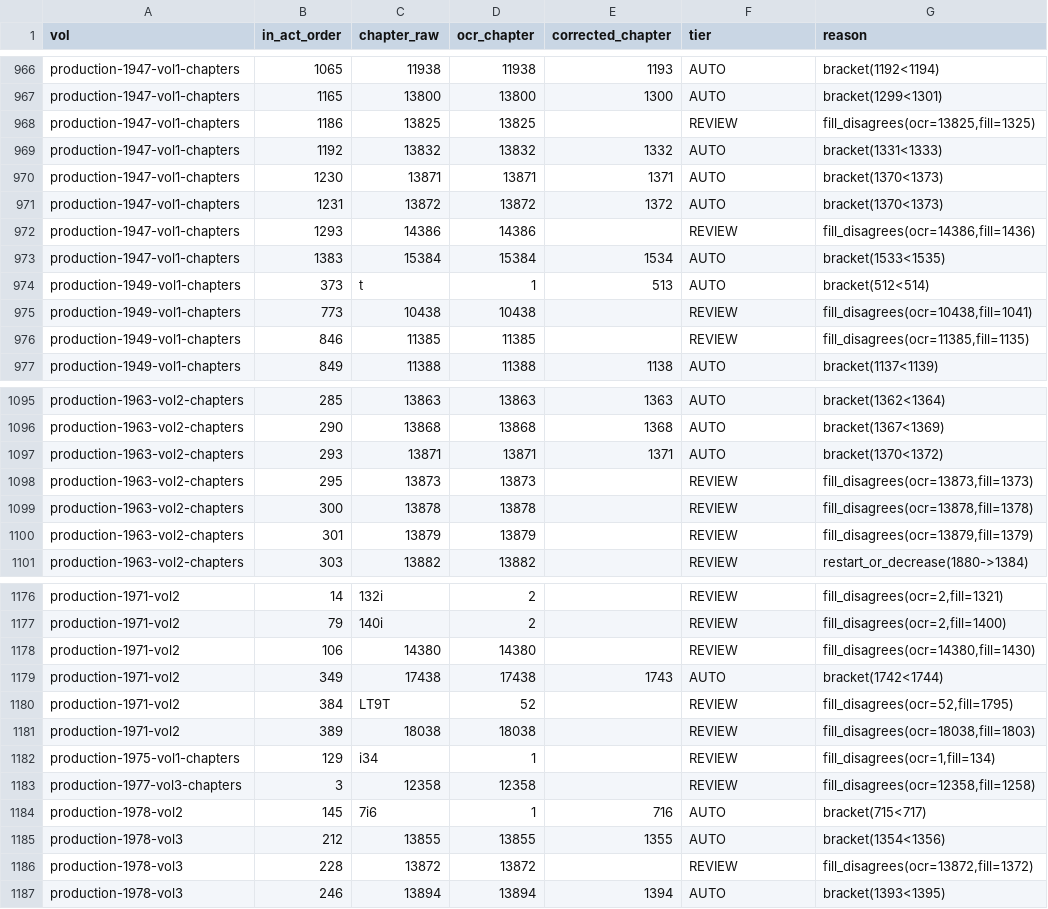
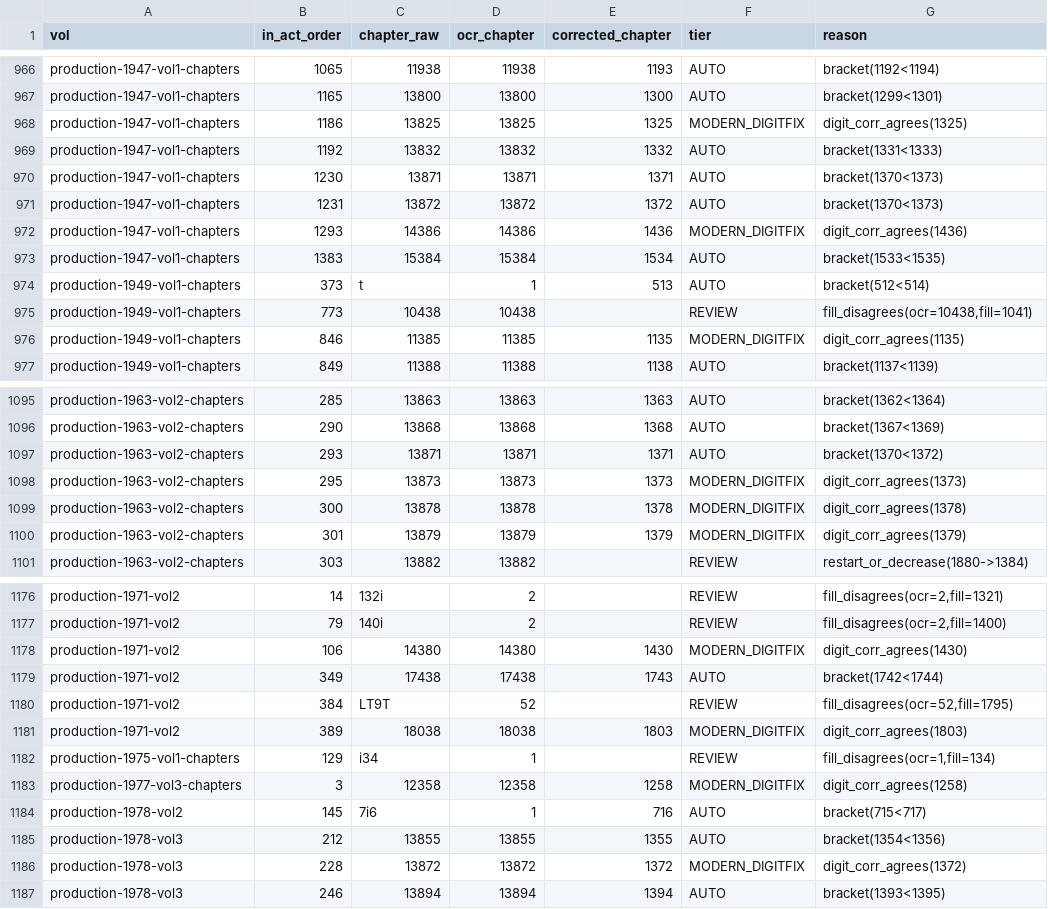
Before and after one commit to PatrickInLaw/PatoLex, a TSV file: docs/80_PROJECT_HISTORY/run-logs/chapter_corrections.tsv, drawn as a sheet; only a part is shown, gaps mark what is left out; the diff covers the shown part only.

```diff
--- a/docs/80_PROJECT_HISTORY/run-logs/chapter_corrections.tsv
+++ b/docs/80_PROJECT_HISTORY/run-logs/chapter_corrections.tsv
@@ -967,3 +967,3 @@ production-1947-vol1-chapters	1065	11938	11938	1193	AUTO	bracket(1192<1194)
 production-1947-vol1-chapters	1165	13800	13800	1300	AUTO	bracket(1299<1301)
-production-1947-vol1-chapters	1186	13825	13825		REVIEW	fill_disagrees(ocr=13825,fill=1325)
+production-1947-vol1-chapters	1186	13825	13825	1325	MODERN_DIGITFIX	digit_corr_agrees(1325)
 production-1947-vol1-chapters	1192	13832	13832	1332	AUTO	bracket(1331<1333)
@@ -971,3 +971,3 @@ production-1947-vol1-chapters	1230	13871	13871	1371	AUTO	bracket(1370<1373)
 production-1947-vol1-chapters	1231	13872	13872	1372	AUTO	bracket(1370<1373)
-production-1947-vol1-chapters	1293	14386	14386		REVIEW	fill_disagrees(ocr=14386,fill=1436)
+production-1947-vol1-chapters	1293	14386	14386	1436	MODERN_DIGITFIX	digit_corr_agrees(1436)
 production-1947-vol1-chapters	1383	15384	15384	1534	AUTO	bracket(1533<1535)
@@ -975,3 +975,3 @@ production-1949-vol1-chapters	373	t	1	513	AUTO	bracket(512<514)
 production-1949-vol1-chapters	773	10438	10438		REVIEW	fill_disagrees(ocr=10438,fill=1041)
-production-1949-vol1-chapters	846	11385	11385		REVIEW	fill_disagrees(ocr=11385,fill=1135)
+production-1949-vol1-chapters	846	11385	11385	1135	MODERN_DIGITFIX	digit_corr_agrees(1135)
 production-1949-vol1-chapters	849	11388	11388	1138	AUTO	bracket(1137<1139)
@@ -1097,5 +1097,5 @@ production-1963-vol2-chapters	290	13868	13868	1368	AUTO	bracket(1367<1369)
 production-1963-vol2-chapters	293	13871	13871	1371	AUTO	bracket(1370<1372)
-production-1963-vol2-chapters	295	13873	13873		REVIEW	fill_disagrees(ocr=13873,fill=1373)
-production-1963-vol2-chapters	300	13878	13878		REVIEW	fill_disagrees(ocr=13878,fill=1378)
-production-1963-vol2-chapters	301	13879	13879		REVIEW	fill_disagrees(ocr=13879,fill=1379)
+production-1963-vol2-chapters	295	13873	13873	1373	MODERN_DIGITFIX	digit_corr_agrees(1373)
+production-1963-vol2-chapters	300	13878	13878	1378	MODERN_DIGITFIX	digit_corr_agrees(1378)
+production-1963-vol2-chapters	301	13879	13879	1379	MODERN_DIGITFIX	digit_corr_agrees(1379)
 production-1963-vol2-chapters	303	13882	13882		REVIEW	restart_or_decrease(1880->1384)
@@ -1177,11 +1177,11 @@ production-1971-vol2	14	132i	2		REVIEW	fill_disagrees(ocr=2,fill=1321)
 production-1971-vol2	79	140i	2		REVIEW	fill_disagrees(ocr=2,fill=1400)
-production-1971-vol2	106	14380	14380		REVIEW	fill_disagrees(ocr=14380,fill=1430)
+production-1971-vol2	106	14380	14380	1430	MODERN_DIGITFIX	digit_corr_agrees(1430)
 production-1971-vol2	349	17438	17438	1743	AUTO	bracket(1742<1744)
 production-1971-vol2	384	LT9T	52		REVIEW	fill_disagrees(ocr=52,fill=1795)
-production-1971-vol2	389	18038	18038		REVIEW	fill_disagrees(ocr=18038,fill=1803)
+production-1971-vol2	389	18038	18038	1803	MODERN_DIGITFIX	digit_corr_agrees(1803)
 production-1975-vol1-chapters	129	i34	1		REVIEW	fill_disagrees(ocr=1,fill=134)
-production-1977-vol3-chapters	3	12358	12358		REVIEW	fill_disagrees(ocr=12358,fill=1258)
+production-1977-vol3-chapters	3	12358	12358	1258	MODERN_DIGITFIX	digit_corr_agrees(1258)
 production-1978-vol2	145	7i6	1	716	AUTO	bracket(715<717)
 production-1978-vol3	212	13855	13855	1355	AUTO	bracket(1354<1356)
-production-1978-vol3	228	13872	13872		REVIEW	fill_disagrees(ocr=13872,fill=1372)
+production-1978-vol3	228	13872	13872	1372	MODERN_DIGITFIX	digit_corr_agrees(1372)
 production-1978-vol3	246	13894	13894	1394	AUTO	bracket(1393<1395)
```
Also changed, not shown: 57 edited cells elsewhere in this file, 3 other files.
